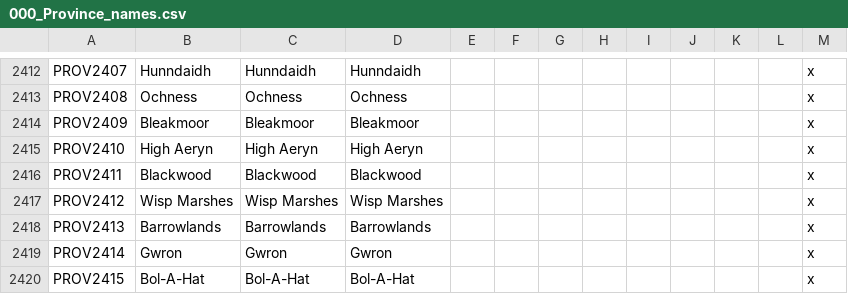
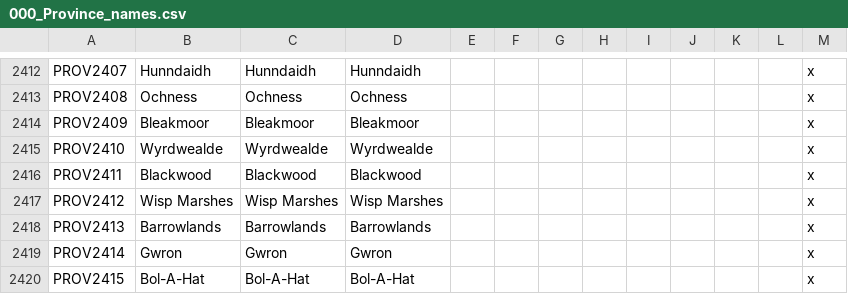
Before and after one commit to PyroDork/WH-Geheimnisnacht, a CSV file: localisation/000_Province_names.csv, drawn as a sheet; only a part is shown, gaps mark what is left out.

```diff
--- a/localisation/000_Province_names.csv
+++ b/localisation/000_Province_names.csv
@@ -2414,3 +2414,3 @@ PROV2408;Ochness;Ochness;Ochness;;;;;;;;;x
 PROV2409;Bleakmoor;Bleakmoor;Bleakmoor;;;;;;;;;x
-PROV2410;High Aeryn;High Aeryn;High Aeryn;;;;;;;;;x
+PROV2410;Wyrdwealde;Wyrdwealde;Wyrdwealde;;;;;;;;;x
 PROV2411;Blackwood;Blackwood;Blackwood;;;;;;;;;x
```
Also changed, not shown: localisation/00_cultures.csv, localisation/00_mixed_entries.csv, 22 other files.
